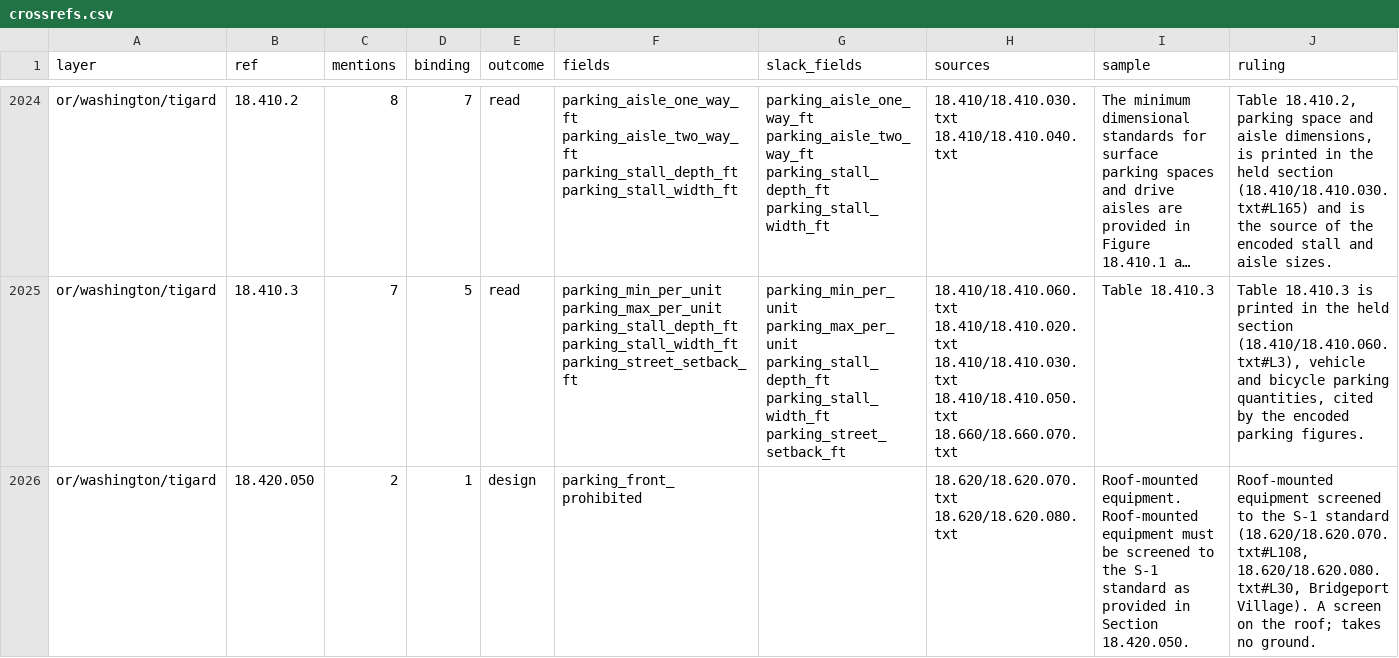
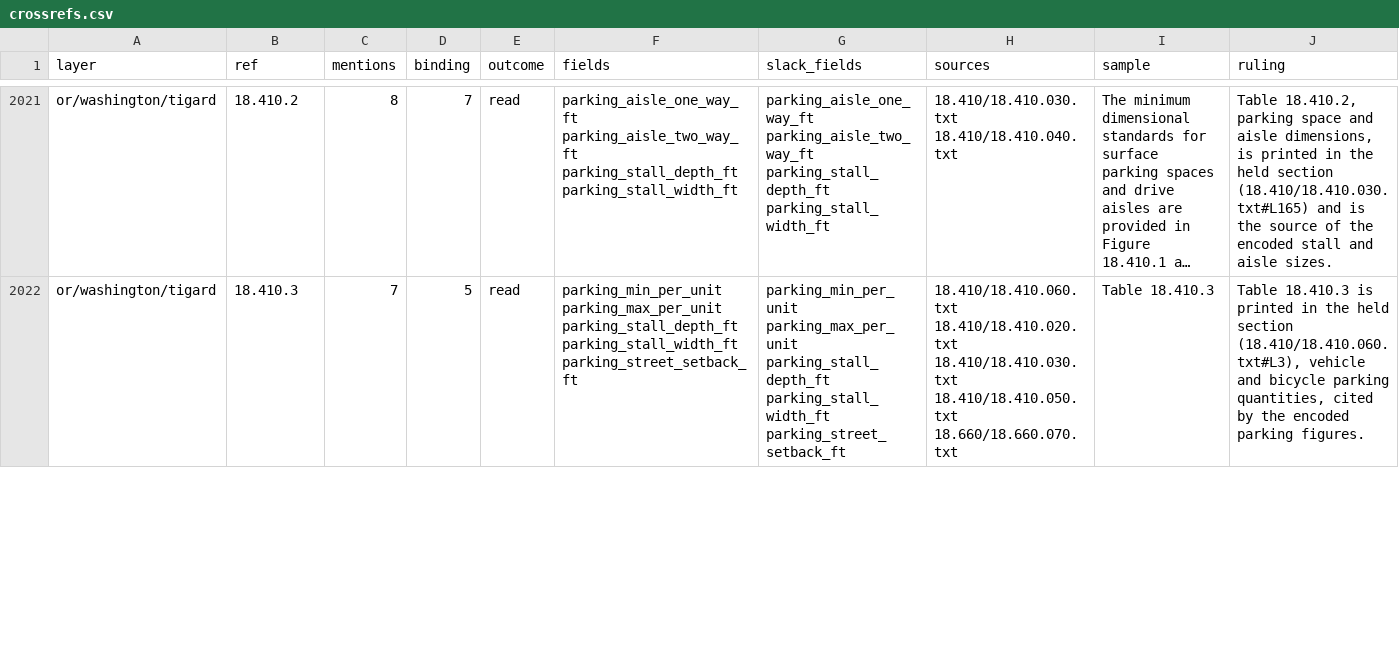
Before and after one commit to hahmlet/vicinitideals, a CSV file: data/flats/crossrefs.csv, drawn as a sheet; only a part is shown, gaps mark what is left out; long unchanged cells end in …; removed rows and columns are numbered as before the commit, all else as after; the diff covers the shown part only; the diff names each change by its address in the sheet, - before the commit and + after, or states it on an @@ line.

```diff
--- a/data/flats/crossrefs.csv
+++ b/data/flats/crossrefs.csv
-row 2026: or/washington/tigard | 18.420.050 | 2 | 1 | design | parking_front_prohibited |  | 18.620/18.620.070.txt 18.620/18.620.080.txt | Roof-mounted equipment. Roof-mounted equipment must be screened to the S-1 standard as provided in Section 18.420.050. | Roof-mounted equipment screened to the S-1 standard (18.620/18.620.070.txt#L108, 18.620/18.620.080.txt#L30, Bridgeport Village). A screen on the roof; takes no ground.
```
Also changed, not shown: 9 added rows, 10 removed rows and 5 edited cells elsewhere in this file, 19 other files.
